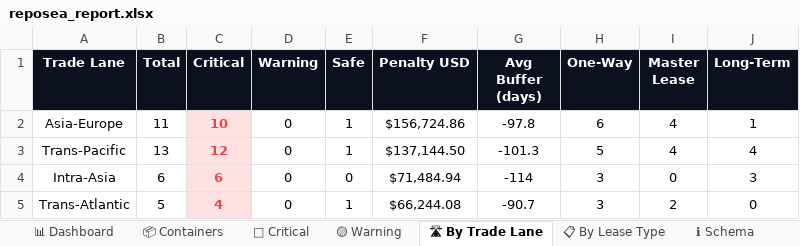
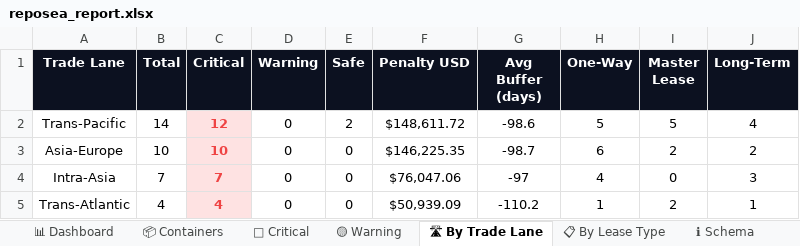
Before and after one commit to rahulmistry18/-Reposea_container_optimizer, an Excel workbook: data/exports/reposea_report.xlsx, sheet 🛣 By Trade Lane, drawn as a sheet; values as stored, in another font and other column widths than the file's, no borders; charts and pictures not drawn; removed rows and columns are numbered as before the commit, all else as after; the diff names each change by its address in the sheet, - before the commit and + after, or states it on an @@ line.

```diff
--- a/data/exports/reposea_report.xlsx (sheet 🛣 By Trade Lane)
+++ b/data/exports/reposea_report.xlsx (sheet 🛣 By Trade Lane)
-row 2: Asia-Europe | 11 | 10 | 0 | 1 | $156,724.86 | -97.8 | 6 | 4 | 1
-B2 (Total): 13
+B2 (Total): 14
-E2 (Safe): 1
+E2 (Safe): 2
-F2 (Penalty USD): $137,144.50
+F2 (Penalty USD): $148,611.72
-G2 (Avg Buffer (days)): -101.3
+G2 (Avg Buffer (days)): -98.6
-I2 (Master Lease): 4
+I2 (Master Lease): 5
+row 3: Asia-Europe | 10 | 10 | 0 | 0 | $146,225.35 | -98.7 | 6 | 2 | 2
-B4 (Total): 6
+B4 (Total): 7
-C4 (Critical): 6
+C4 (Critical): 7
-F4 (Penalty USD): $71,484.94
+F4 (Penalty USD): $76,047.06
-G4 (Avg Buffer (days)): -114
+G4 (Avg Buffer (days)): -97
-H4 (One-Way): 3
+H4 (One-Way): 4
-B5 (Total): 5
+B5 (Total): 4
-E5 (Safe): 1
+E5 (Safe): 0
-F5 (Penalty USD): $66,244.08
+F5 (Penalty USD): $50,939.09
-G5 (Avg Buffer (days)): -90.7
+G5 (Avg Buffer (days)): -110.2
-H5 (One-Way): 3
+H5 (One-Way): 1
-J5 (Long-Term): 0
+J5 (Long-Term): 1
```
Also changed, not shown: sheet 📦 Containers, sheet 🔴 Critical, sheet 📊 Dashboard, sheet 📋 By Lease Type, 7 other files.
